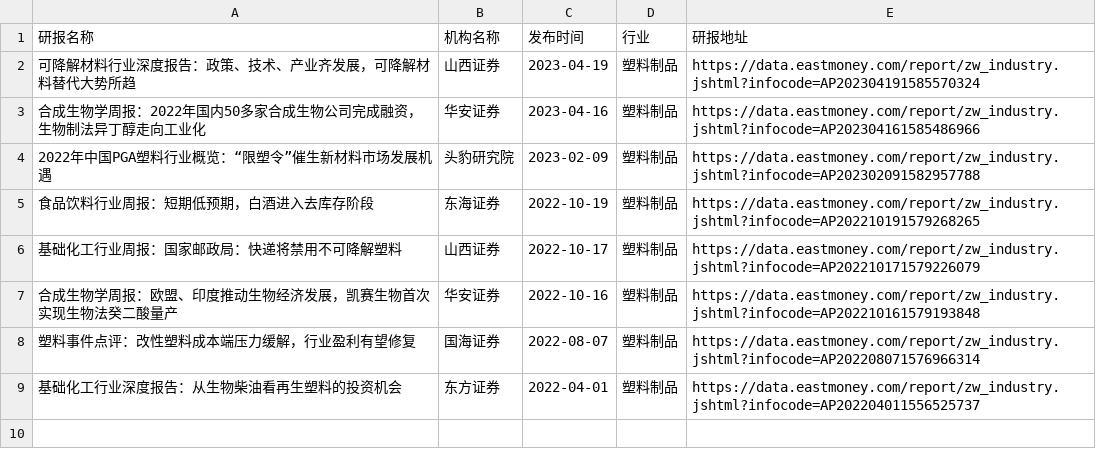
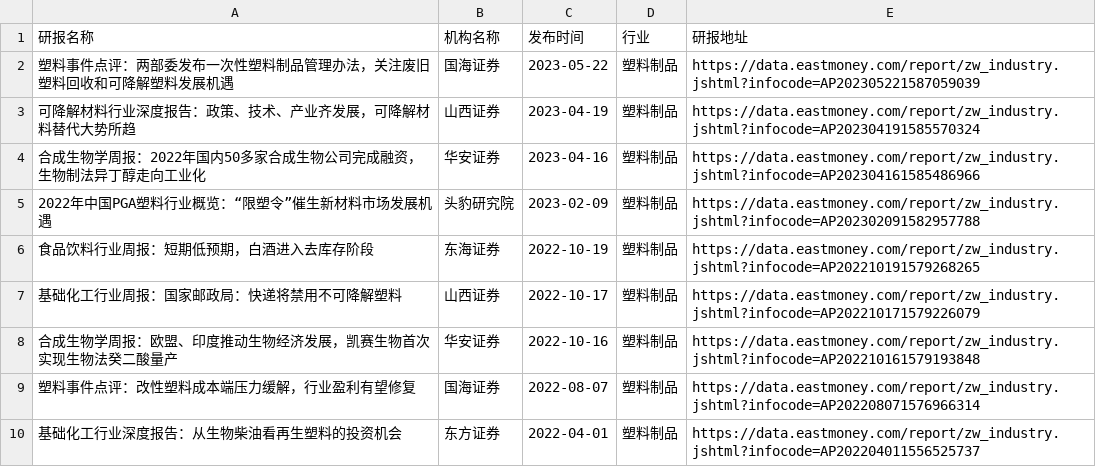
Before and after one commit to manymore13/eastmoney, a CSV file: gen/塑料制品/塑料制品.csv, drawn as a sheet; the diff names each change by its address in the sheet, - before the commit and + after, or states it on an @@ line.

```diff
--- a/gen/塑料制品/塑料制品.csv
+++ b/gen/塑料制品/塑料制品.csv
+row 2: 塑料事件点评：两部委发布一次性塑料制品管理办法，关注废旧塑料回收和可降解塑料发展机遇 | 国海证券 | 2023-05-22 | 塑料制品 | https://data.eastmoney.com/report/zw_industry.jshtml?infocode=AP202305221587059039
```
Also changed, not shown: gen/全行业/全行业.csv, gen/商业百货/商业百货.csv, 42 other files.
